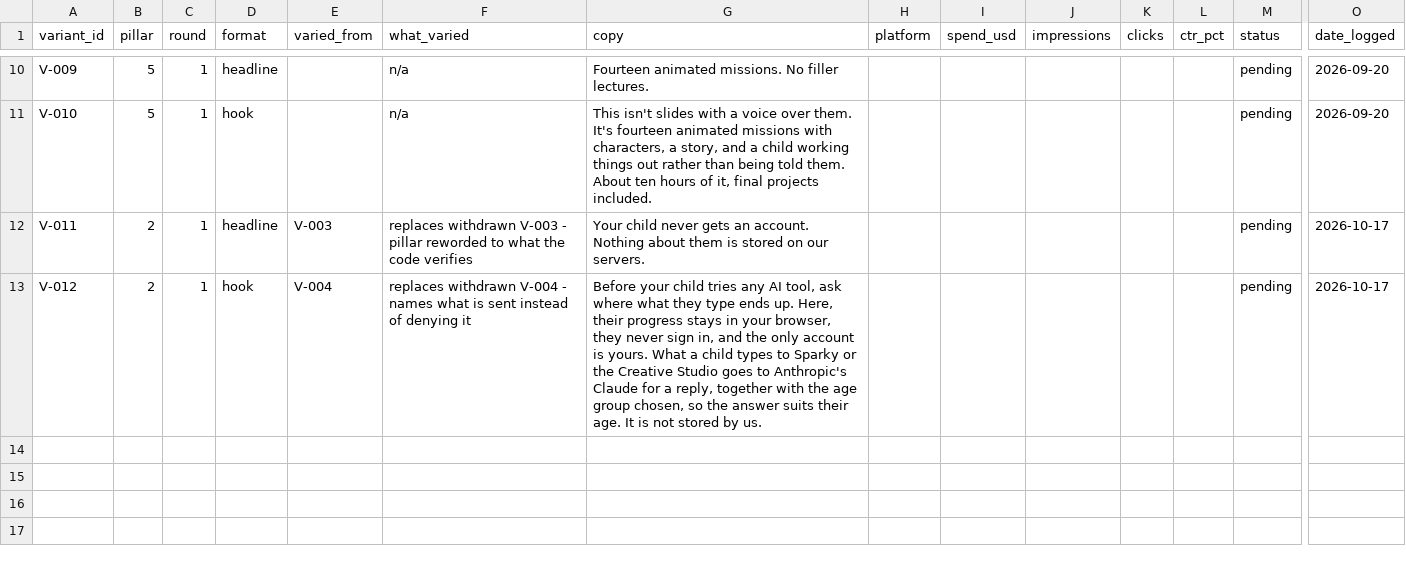
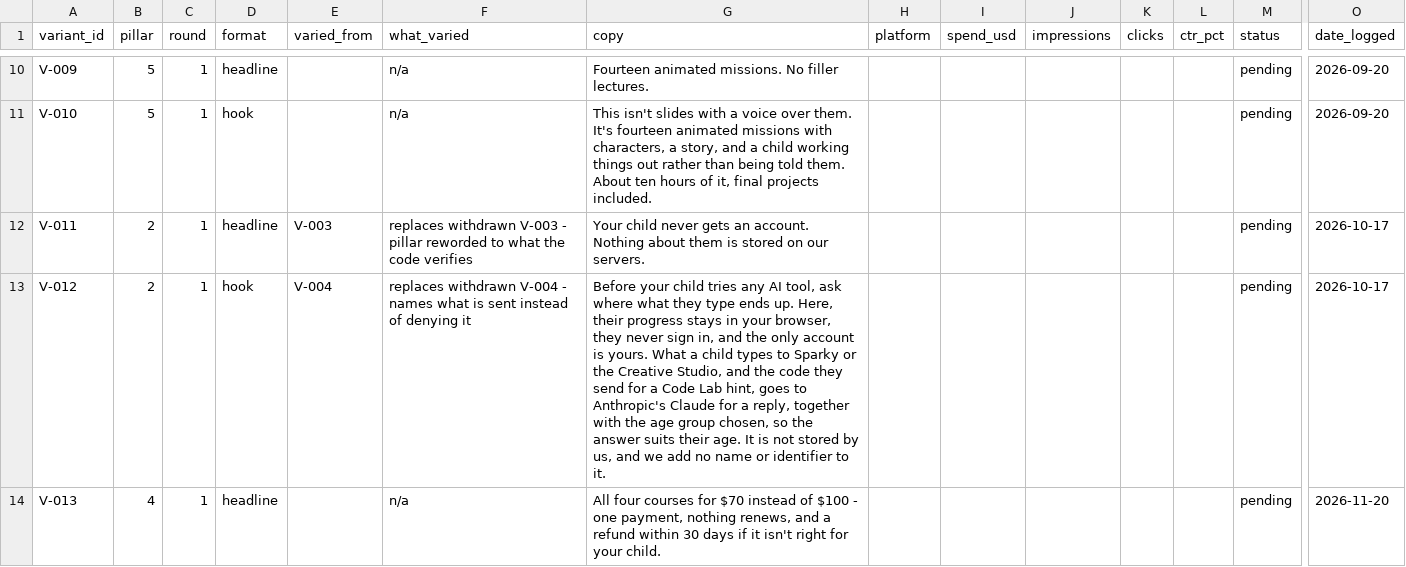
Before and after one commit to EasyOffice2026/kidtechies_market, a CSV file: logs/creative-results.csv, drawn as a sheet; only a part is shown, gaps mark what is left out; rows hold the shown columns only; the diff names each change by its address in the sheet, - before the commit and + after, or states it on an @@ line.

```diff
--- a/logs/creative-results.csv
+++ b/logs/creative-results.csv
-G13 (copy): …the Creative Studio goes to Anthropic's Claude for a reply, together with the age group chosen, so the answer suits their age. It is not stored by us.
+G13 (copy): …the Creative Studio, and the code they send for a Code Lab hint, goes to Anthropic's Claude for a reply, together with the age group chosen, so the answer suits their age. It is not stored by us, and we add no name or identifier to it.
+row 14: V-013 | 4 | 1 | headline |  | n/a | All four courses for $70 instead of $100 - one payment, nothing renews, and a refund within 30 days if it isn't right for your child. |  |  |  |  |  | pending | 2026-11-20
```
Also changed, not shown: 27 other files.
